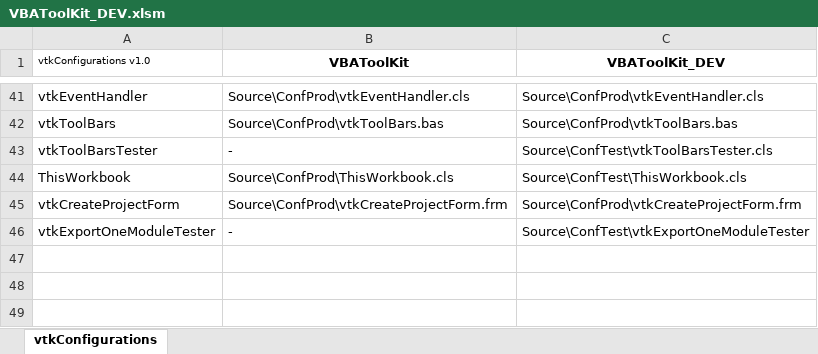
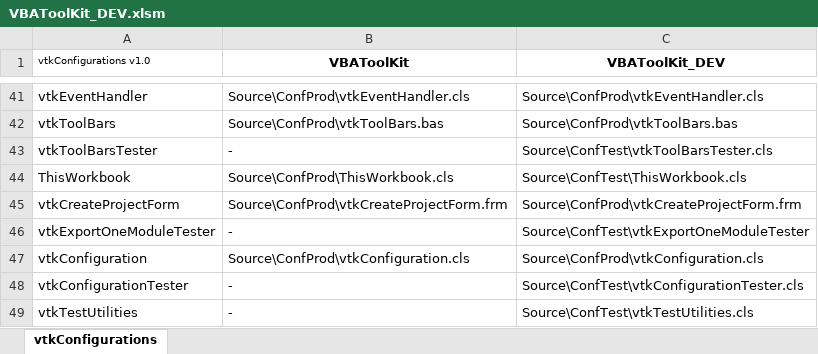
Before and after one commit to jpimbert/VBAToolKit, an Excel workbook: Project/VBAToolKit_DEV.xlsm, sheet vtkConfigurations, drawn as a sheet; only a part is shown, gaps mark what is left out; values as stored, in another font and other column widths than the file's, no borders; the diff names each change by its address in the sheet, - before the commit and + after, or states it on an @@ line.

Commit message:
Reorganize Constants and Test utilities : - deletion of the unused 'constant' vtkInstallPath - move of vtkTestPath 'constant' in new vtkTestUtilities module - preparation for vtkConfiguration test and development

```diff
--- a/Project/VBAToolKit_DEV.xlsm (sheet vtkConfigurations)
+++ b/Project/VBAToolKit_DEV.xlsm (sheet vtkConfigurations)
+row 47: vtkConfiguration | Source\ConfProd\vtkConfiguration.cls | Source\ConfProd\vtkConfiguration.cls
+row 48: vtkConfigurationTester | - | Source\ConfTest\vtkConfigurationTester.cls
+row 49: vtkTestUtilities | - | Source\ConfTest\vtkTestUtilities.cls
```
Also changed, not shown: 5 other files.
